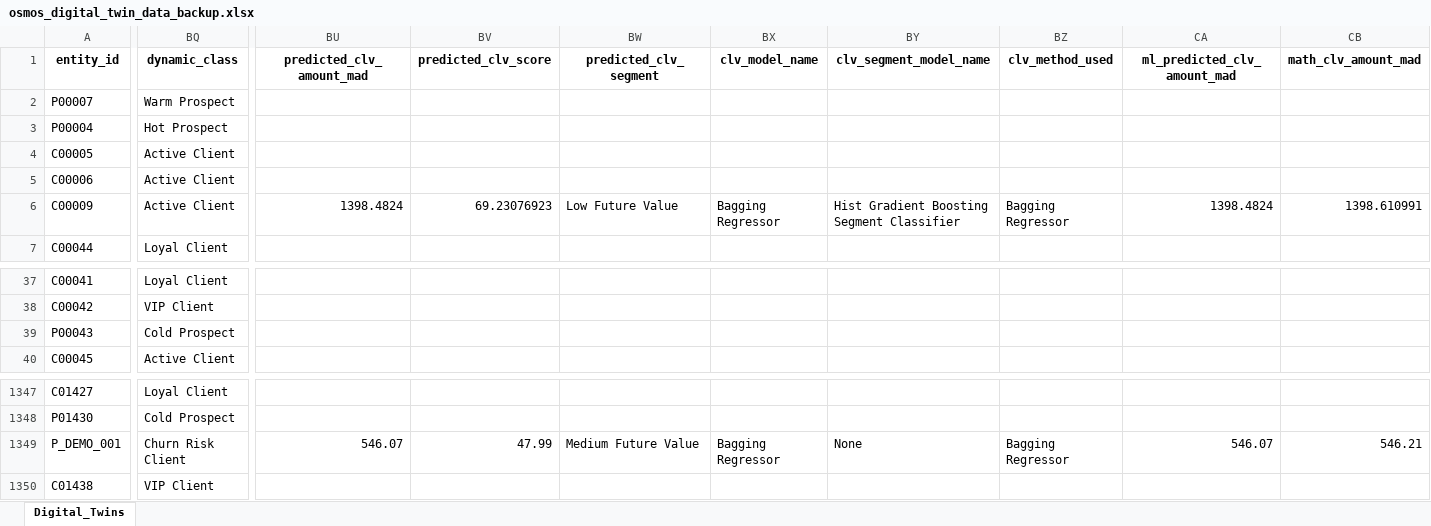
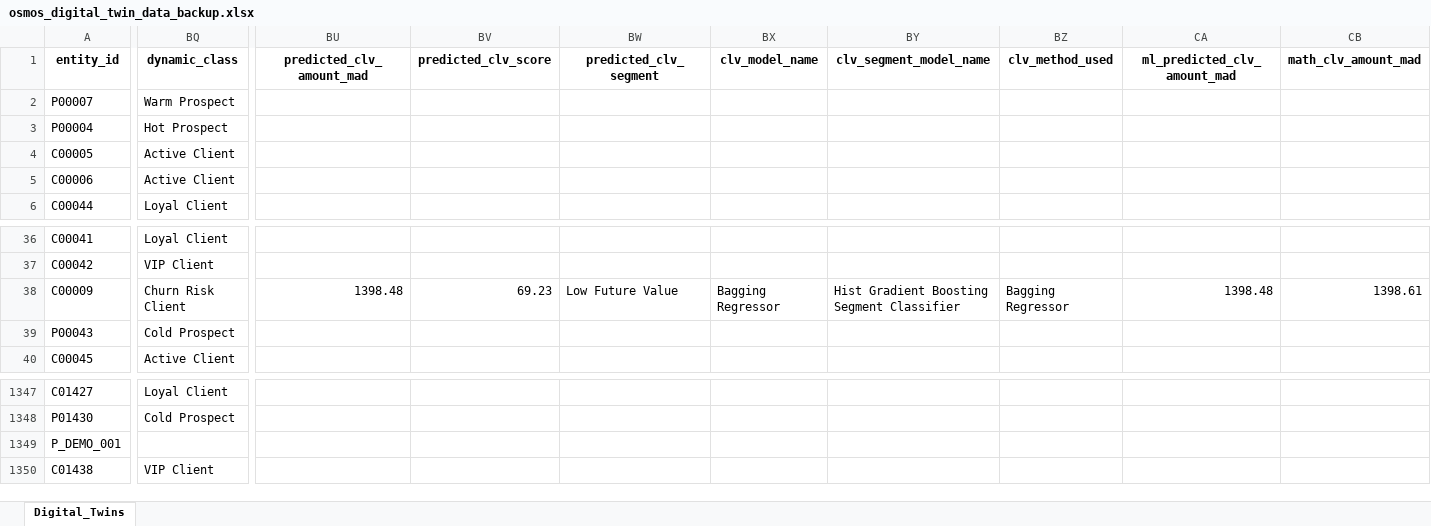
Before and after one commit to ZAKARIAE48CHELLE/Digital-Twin-Client-Classification, an Excel workbook: osmos_digital_twin_data_backup.xlsx, sheet Digital_Twins, drawn as a sheet; only a part is shown, gaps mark what is left out; values as stored, in another font and other column widths than the file's, no borders; removed rows and columns are numbered as before the commit, all else as after; rows hold the shown columns only; the diff covers the shown part only; the diff names each change by its address in the sheet, - before the commit and + after, or states it on an @@ line.

```diff
--- a/osmos_digital_twin_data_backup.xlsx (sheet Digital_Twins)
+++ b/osmos_digital_twin_data_backup.xlsx (sheet Digital_Twins)
-row 6: C00009 | Active Client | 1398.4824 | 69.23076923 | Low Future Value | Bagging Regressor | Hist Gradient Boosting Segment Classifier | Bagging Regressor | 1398.4824 | 1398.610991
+row 38: C00009 | Churn Risk Client | 1398.48 | 69.23 | Low Future Value | Bagging Regressor | Hist Gradient Boosting Segment Classifier | Bagging Regressor | 1398.48 | 1398.61
-BQ1349 (dynamic_class): Churn Risk Client
+BQ1349 (dynamic_class): (empty)
-BU1349 (predicted_clv_amount_mad): 546.07
+BU1349 (predicted_clv_amount_mad): (empty)
-BV1349 (predicted_clv_score): 47.99
+BV1349 (predicted_clv_score): (empty)
-BW1349 (predicted_clv_segment): Medium Future Value
+BW1349 (predicted_clv_segment): (empty)
-BX1349 (clv_model_name): Bagging Regressor
+BX1349 (clv_model_name): (empty)
-BY1349 (clv_segment_model_name): None
+BY1349 (clv_segment_model_name): (empty)
-BZ1349 (clv_method_used): Bagging Regressor
+BZ1349 (clv_method_used): (empty)
-CA1349 (ml_predicted_clv_amount_mad): 546.07
+CA1349 (ml_predicted_clv_amount_mad): (empty)
-CB1349 (math_clv_amount_mad): 546.21
+CB1349 (math_clv_amount_mad): (empty)
```
Also changed, not shown: 1 edited cell elsewhere in this sheet, osmos_digital_twin_data.xlsx, 1 other file.
